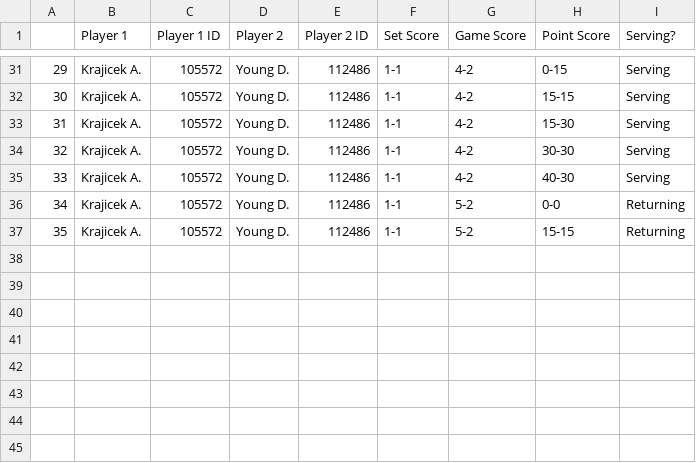
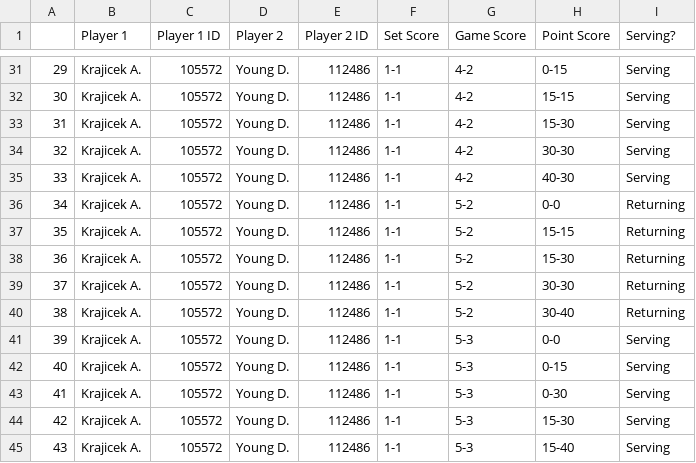
Before and after one commit to haroldmli/04-Tennis-Point-by-Point-Project, a CSV file: Scraped Matches/2016-08-01_105572_112486_archive.csv, drawn as a sheet; only a part is shown, gaps mark what is left out.

```diff
--- a/Scraped Matches/2016-08-01_105572_112486_archive.csv
+++ b/Scraped Matches/2016-08-01_105572_112486_archive.csv
@@ -37 +37,9 @@
 35,Krajicek A.,105572,Young D.,112486,1-1,5-2,15-15,Returning
+36,Krajicek A.,105572,Young D.,112486,1-1,5-2,15-30,Returning
+37,Krajicek A.,105572,Young D.,112486,1-1,5-2,30-30,Returning
+38,Krajicek A.,105572,Young D.,112486,1-1,5-2,30-40,Returning
+39,Krajicek A.,105572,Young D.,112486,1-1,5-3,0-0,Serving
+40,Krajicek A.,105572,Young D.,112486,1-1,5-3,0-15,Serving
+41,Krajicek A.,105572,Young D.,112486,1-1,5-3,0-30,Serving
+42,Krajicek A.,105572,Young D.,112486,1-1,5-3,15-30,Serving
+43,Krajicek A.,105572,Young D.,112486,1-1,5-3,15-40,Serving
```
Also changed, not shown: 3 other files.
